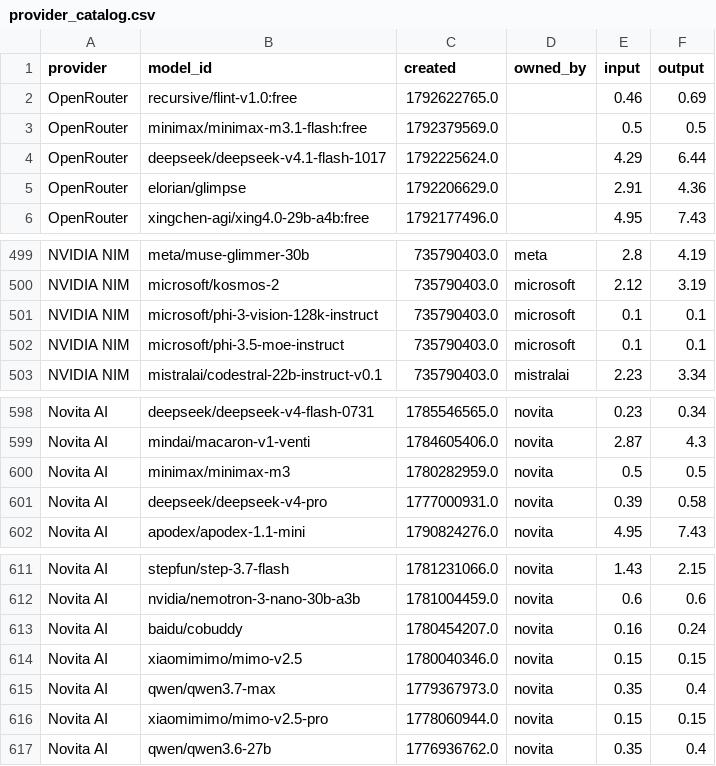
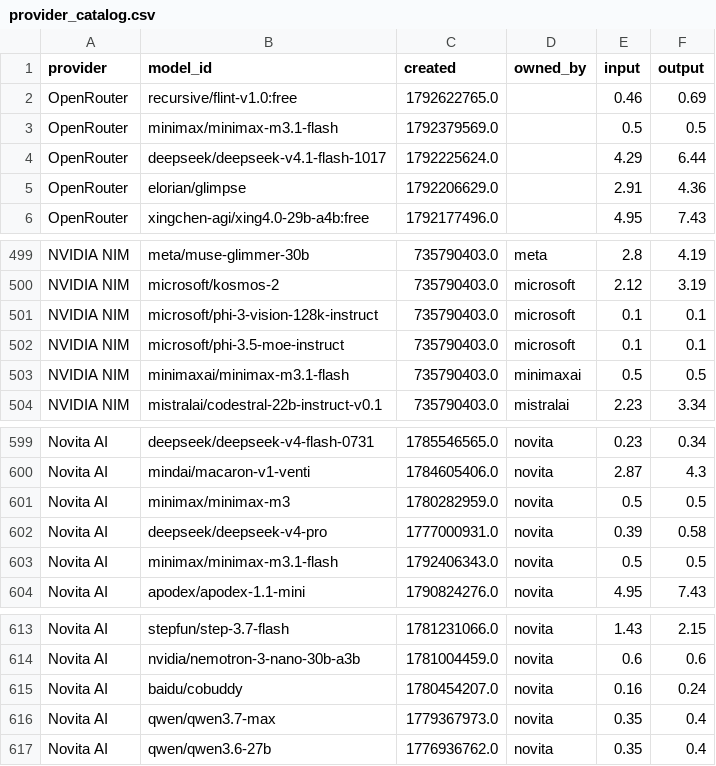
Before and after one commit to Ajithkelangath/ModelRadar-AI, a CSV file: data/provider_catalog.csv, drawn as a sheet; only a part is shown, gaps mark what is left out.

```diff
--- a/data/provider_catalog.csv
+++ b/data/provider_catalog.csv
@@ -2,3 +2,3 @@ provider,model_id,created,owned_by,input,output
 OpenRouter,recursive/flint-v1.0:free,1792622765.0,,0.46,0.69
-OpenRouter,minimax/minimax-m3.1-flash:free,1792379569.0,,0.5,0.5
+OpenRouter,minimax/minimax-m3.1-flash,1792379569.0,,0.5,0.5
 OpenRouter,deepseek/deepseek-v4.1-flash-1017,1792225624.0,,4.29,6.44
@@ -502,2 +502,3 @@ NVIDIA NIM,microsoft/phi-3-vision-128k-instruct,735790403.0,microsoft,0.1,0.1
 NVIDIA NIM,microsoft/phi-3.5-moe-instruct,735790403.0,microsoft,0.1,0.1
+NVIDIA NIM,minimaxai/minimax-m3.1-flash,735790403.0,minimaxai,0.5,0.5
 NVIDIA NIM,mistralai/codestral-22b-instruct-v0.1,735790403.0,mistralai,2.23,3.34
@@ -601,2 +602,3 @@ Novita AI,minimax/minimax-m3,1780282959.0,novita,0.5,0.5
 Novita AI,deepseek/deepseek-v4-pro,1777000931.0,novita,0.39,0.58
+Novita AI,minimax/minimax-m3.1-flash,1792406343.0,novita,0.5,0.5
 Novita AI,apodex/apodex-1.1-mini,1790824276.0,novita,4.95,7.43
@@ -613,5 +615,3 @@ Novita AI,nvidia/nemotron-3-nano-30b-a3b,1781004459.0,novita,0.6,0.6
 Novita AI,baidu/cobuddy,1780454207.0,novita,0.16,0.24
-Novita AI,xiaomimimo/mimo-v2.5,1780040346.0,novita,0.15,0.15
 Novita AI,qwen/qwen3.7-max,1779367973.0,novita,0.35,0.4
-Novita AI,xiaomimimo/mimo-v2.5-pro,1778060944.0,novita,0.15,0.15
 Novita AI,qwen/qwen3.6-27b,1776936762.0,novita,0.35,0.4
```
Also changed, not shown: data/benchmark_results.csv, data/model_rankings.csv, 1 other file.
